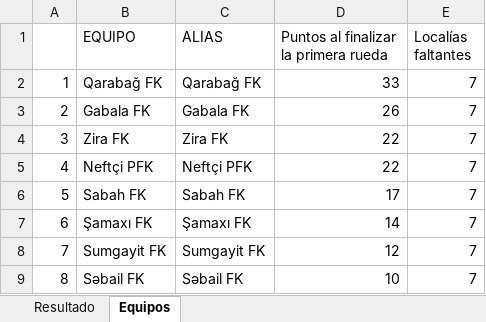
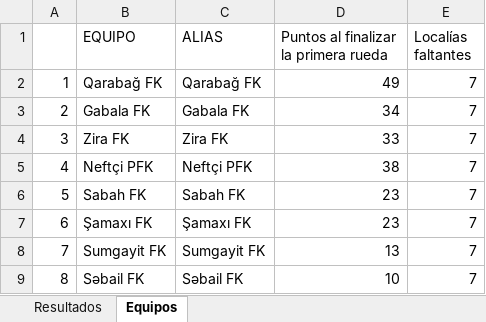
Before and after one commit to fdduarte/calendar-opt, an Excel workbook: data/azerbaijan_8.xlsx, sheet Equipos, drawn as a sheet; values as stored, in another font and other column widths than the file's, no borders; the diff names each change by its address in the sheet, - before the commit and + after, or states it on an @@ line.

```diff
--- a/data/azerbaijan_8.xlsx (sheet Equipos)
+++ b/data/azerbaijan_8.xlsx (sheet Equipos)
-sheet tab: Resultado
+sheet tab: Resultados
-D2: 33
+D2: 49
-D3: 26
+D3: 34
-D4: 22
+D4: 33
-D5: 22
+D5: 38
-D6: 17
+D6: 23
-D7: 14
+D7: 23
-D8: 12
+D8: 13
```
Also changed, not shown: sheet Resultados, 3 other files.
